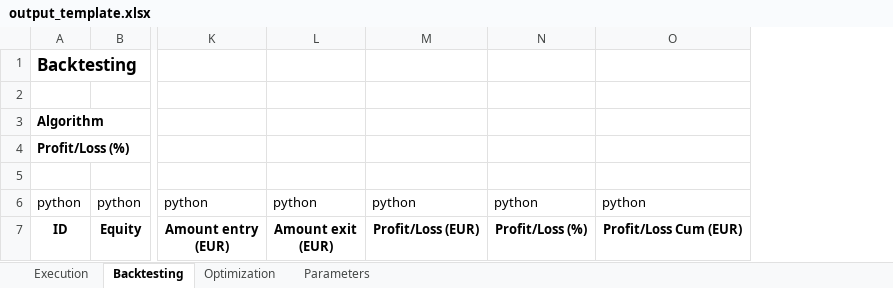
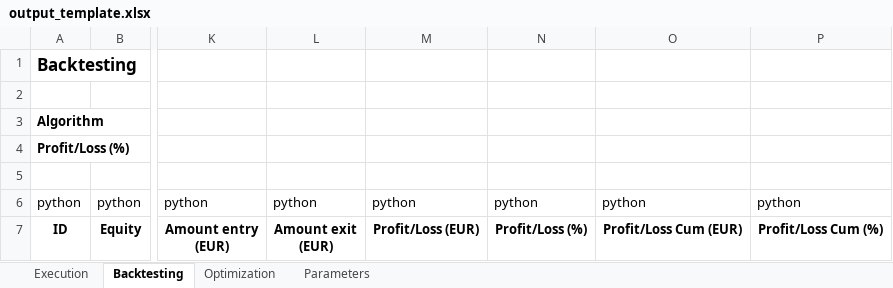
Before and after one commit to luishmd/Trading-algorithms, an Excel workbook: outputs/output_template.xlsx, sheet Backtesting, drawn as a sheet; only a part is shown, gaps mark what is left out; values as stored, in another font and other column widths than the file's, no borders; the diff names each change by its address in the sheet, - before the commit and + after, or states it on an @@ line.

Commit message:
Minor improvments to excel output

```diff
--- a/outputs/output_template.xlsx (sheet Backtesting)
+++ b/outputs/output_template.xlsx (sheet Backtesting)
+column P, rows 6-7: python | Profit/Loss Cum (%)
```
Also changed, not shown: 4 other files.
